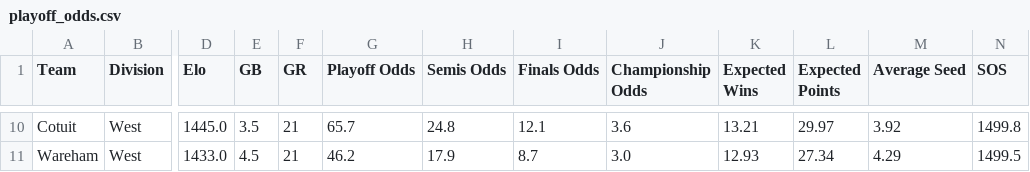
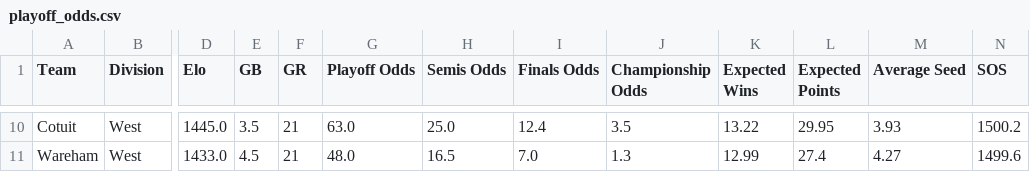
Before and after one commit to katieacosta45/Cape-Cod-Playoff-Model, a CSV file: Outputs/playoff_odds.csv, drawn as a sheet; only a part is shown, gaps mark what is left out; the diff covers the shown part only; the diff names each change by its address in the sheet, - before the commit and + after, or states it on an @@ line.

Commit message:
Updated playoff bracket and simulator features

```diff
--- a/Outputs/playoff_odds.csv
+++ b/Outputs/playoff_odds.csv
-G10 (Playoff Odds): 65.7
+G10 (Playoff Odds): 63.0
-H10 (Semis Odds): 24.8
+H10 (Semis Odds): 25.0
-I10 (Finals Odds): 12.1
+I10 (Finals Odds): 12.4
-J10 (Championship Odds): 3.6
+J10 (Championship Odds): 3.5
-K10 (Expected Wins): 13.21
+K10 (Expected Wins): 13.22
-L10 (Expected Points): 29.97
+L10 (Expected Points): 29.95
-M10 (Average Seed): 3.92
+M10 (Average Seed): 3.93
-N10 (SOS): 1499.8
+N10 (SOS): 1500.2
-G11 (Playoff Odds): 46.2
+G11 (Playoff Odds): 48.0
-H11 (Semis Odds): 17.9
+H11 (Semis Odds): 16.5
-I11 (Finals Odds): 8.7
+I11 (Finals Odds): 7.0
-J11 (Championship Odds): 3.0
+J11 (Championship Odds): 1.3
-K11 (Expected Wins): 12.93
+K11 (Expected Wins): 12.99
-L11 (Expected Points): 27.34
+L11 (Expected Points): 27.4
-M11 (Average Seed): 4.29
+M11 (Average Seed): 4.27
-N11 (SOS): 1499.5
+N11 (SOS): 1499.6
```
Also changed, not shown: 2 added rows, 2 removed rows and 51 edited cells elsewhere in this file, 11 other files.
